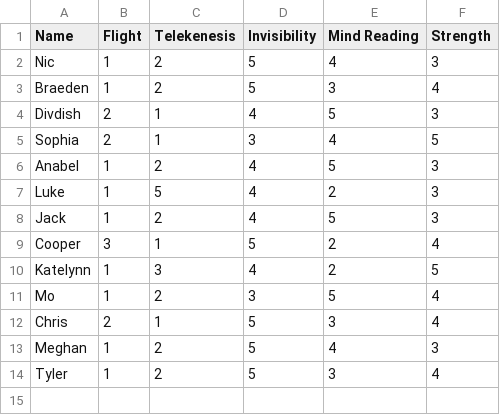
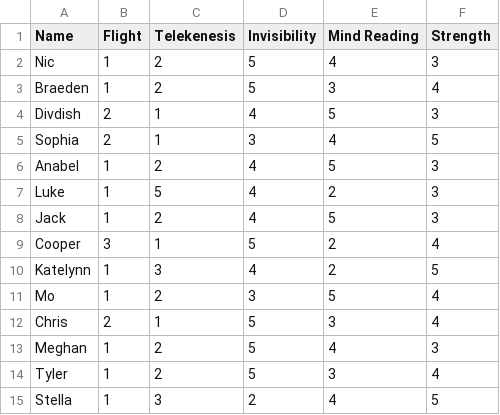
Before and after one commit to npreisig396/npreisig396.github.io, a CSV file: polls/super/super.csv, drawn as a sheet.

Commit message:
Updated csv

```diff
--- a/polls/super/super.csv
+++ b/polls/super/super.csv
@@ -14 +14,2 @@ Meghan,1,2,5,4,3
 Tyler,1,2,5,3,4
+Stella,1,3,2,4,5
```
